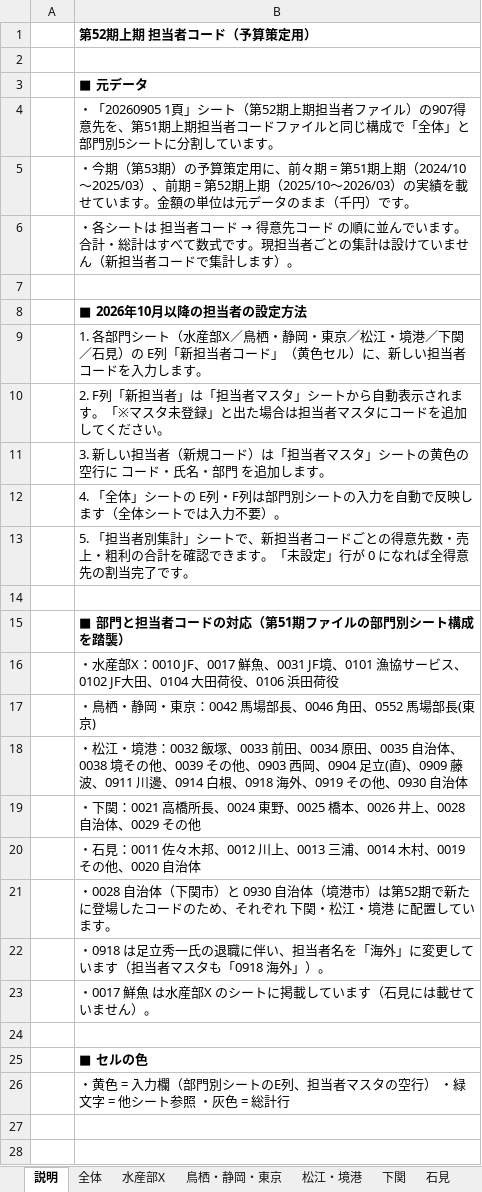
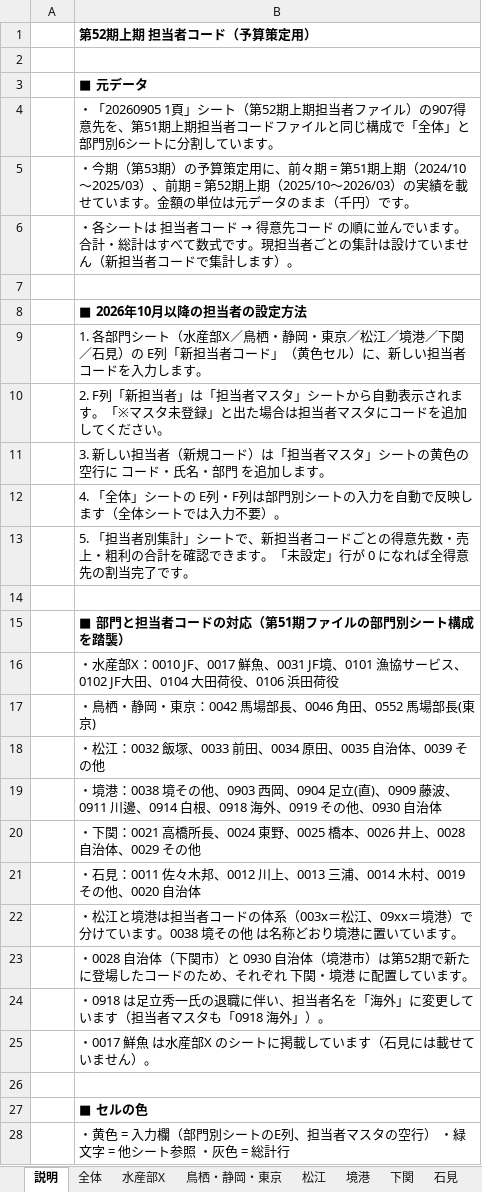
Before and after one commit to takahashihc/claudecode, an Excel workbook: budget/第52期上期担当者コード_予算策定.xlsx, sheet 説明, drawn as a sheet; values as stored, in another font and other column widths than the file's, no borders; addresses are those after the commit; the diff names each change by its address in the sheet, - before the commit and + after, or states it on an @@ line.

```diff
--- a/budget/第52期上期担当者コード_予算策定.xlsx (sheet 説明)
+++ b/budget/第52期上期担当者コード_予算策定.xlsx (sheet 説明)
-sheet tab: 松江・境港
+sheet tab: 松江
+sheet tab: 境港
-B4: …と部門別5シートに…
+B4: …と部門別6シートに…
-B9: …京／松江・境港／下…
+B9: …京／松江／境港／下…
-B18: ・松江・境港：0032 飯塚、0033 前田、0034 原田、0035 自治体、0038 境その他、0039 その他、0903 西岡、0904 足立(直)、0909 藤波、0911 川邊、0914 白根、0918 海外、0919 その他、0930 自治体
+B18: ・松江：0032 飯塚、0033 前田、0034 原田、0035 自治体、0039 その他
+row 19:  | ・境港：0038 境その他、0903 西岡、0904 足立(直)、0909 藤波、0911 川邊、0914 白根、0918 海外、0919 その他、0930 自治体
-B22: ・0028 自治体（下関市）と 0930 自治体（境港市）は第52期で新たに登場したコードのため、それぞれ 下関・松江・境港 に配置しています…
+B22: ・松江と境港は担当者コードの体系（003x＝松江、09xx＝境港）で分けています。0038 境その他 は名称どおり境港に置いています…
+row 23:  | ・0028 自治体（下関市）と 0930 自治体（境港市）は第52期で新たに登場したコードのため、それぞれ 下関・境港 に配置しています。
```
Also changed, not shown: sheet 松江, sheet 全体, sheet 担当者マスタ, sheet 担当者別集計, formulas that keep their value, charts or pictures, 1 other file.
